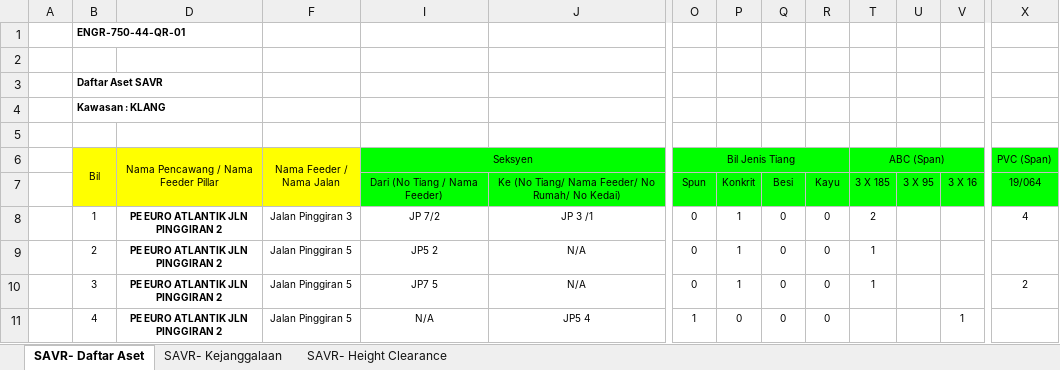
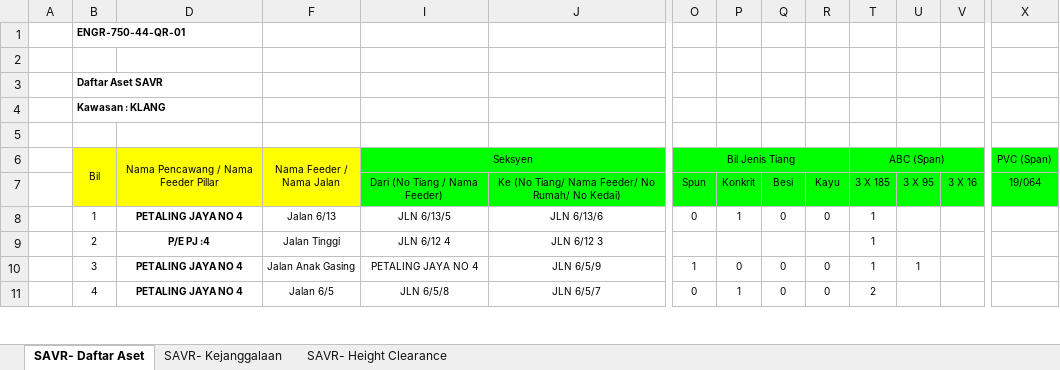
Before and after one commit to arehman5110/apks, an Excel workbook: public/assets/updated-excels/qr-tiang-talian.xlsx, sheet SAVR- Daftar Aset, drawn as a sheet; only a part is shown, gaps mark what is left out; values as stored, in another font and other column widths than the file's, no borders; the diff covers the shown part only; the diff names each change by its address in the sheet, - before the commit and + after, or states it on an @@ line.

```diff
--- a/public/assets/updated-excels/qr-tiang-talian.xlsx (sheet SAVR- Daftar Aset)
+++ b/public/assets/updated-excels/qr-tiang-talian.xlsx (sheet SAVR- Daftar Aset)
-D8: PE EURO ATLANTIK JLN PINGGIRAN 2
+D8: PETALING JAYA NO 4
-F8 (Nama Feeder / Nama Jalan): Jalan Pinggiran 3
+F8 (Nama Feeder / Nama Jalan): Jalan 6/13
-I8 (Seksyen): JP 7/2
+I8 (Seksyen): JLN 6/13/5
-J8: JP 3 /1
+J8: JLN 6/13/6
-T8 (ABC (Span)): 2
+T8 (ABC (Span)): 1
-X8 (PVC (Span)): 4
+X8 (PVC (Span)): (empty)
-D9: PE EURO ATLANTIK JLN PINGGIRAN 2
+D9: P/E PJ :4
-F9 (Nama Feeder / Nama Jalan): Jalan Pinggiran 5
+F9 (Nama Feeder / Nama Jalan): Jalan Tinggi
-I9 (Seksyen): JP5 2
+I9 (Seksyen): JLN 6/12 4
-J9: N/A
+J9: JLN 6/12 3
-O9 (Bil Jenis Tiang): 0
+O9 (Bil Jenis Tiang): (empty)
-P9: 1
+P9: (empty)
-Q9: 0
+Q9: (empty)
-R9: 0
+R9: (empty)
-D10:D11: PE EURO ATLANTIK JLN PINGGIRAN 2
+D10:D11: PETALING JAYA NO 4
-F10 (Nama Feeder / Nama Jalan): Jalan Pinggiran 5
+F10 (Nama Feeder / Nama Jalan): Jalan Anak Gasing
-I10 (Seksyen): JP7 5
+I10 (Seksyen): PETALING JAYA NO 4
-J10: N/A
+J10: JLN 6/5/9
-O10 (Bil Jenis Tiang): 0
+O10 (Bil Jenis Tiang): 1
-P10: 1
+P10: 0
-U10: (empty)
+U10: 1
-X10 (PVC (Span)): 2
+X10 (PVC (Span)): (empty)
-F11 (Nama Feeder / Nama Jalan): Jalan Pinggiran 5
+F11 (Nama Feeder / Nama Jalan): Jalan 6/5
-I11 (Seksyen): N/A
+I11 (Seksyen): JLN 6/5/8
-J11: JP5 4
+J11: JLN 6/5/7
-O11 (Bil Jenis Tiang): 1
+O11 (Bil Jenis Tiang): 0
-P11: 0
+P11: 1
-T11 (ABC (Span)): (empty)
+T11 (ABC (Span)): 2
-V11: 1
+V11: (empty)
```
Also changed, not shown: 40 added rows and 334 edited cells elsewhere in this sheet, sheet SAVR- Height Clearance, sheet SAVR- Kejanggalaan, 3 other files.
